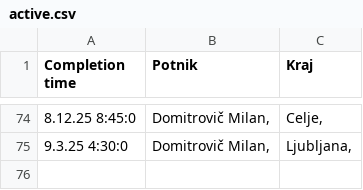
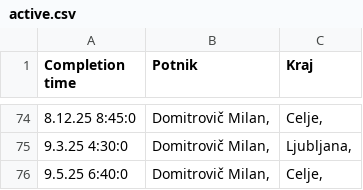
Before and after one commit to SRP-B/dat-za, a CSV file: active.csv, drawn as a sheet; only a part is shown, gaps mark what is left out; the diff names each change by its address in the sheet, - before the commit and + after, or states it on an @@ line.

Commit message:
Appv12

```diff
--- a/active.csv
+++ b/active.csv
+row 76: 9.5.25 6:40:0 | Domitrovič Milan, | Celje,
```
